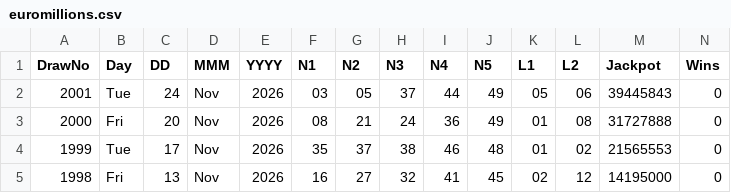
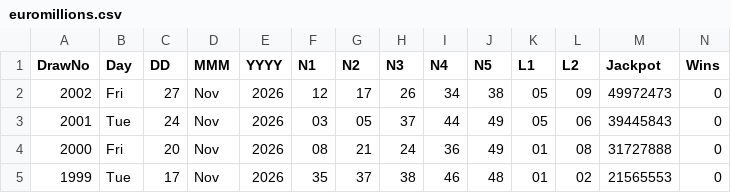
Before and after one commit to CostaCory/uk-lottery-dashboard, a CSV file: data/euromillions.csv, drawn as a sheet; only a part is shown; the shorter side is filled out with more unchanged rows.

Commit message:
Auto-update EuroMillions CSV

```diff
--- a/data/euromillions.csv
+++ b/data/euromillions.csv
@@ -1,2 +1,3 @@
 DrawNo,Day,DD,MMM,YYYY,N1,N2,N3,N4,N5,L1,L2,Jackpot,Wins
+2002,Fri,27,Nov,2026,12,17,26,34,38,05,09,49972473,0
 2001,Tue,24,Nov,2026,03,05,37,44,49,05,06,39445843,0
```
